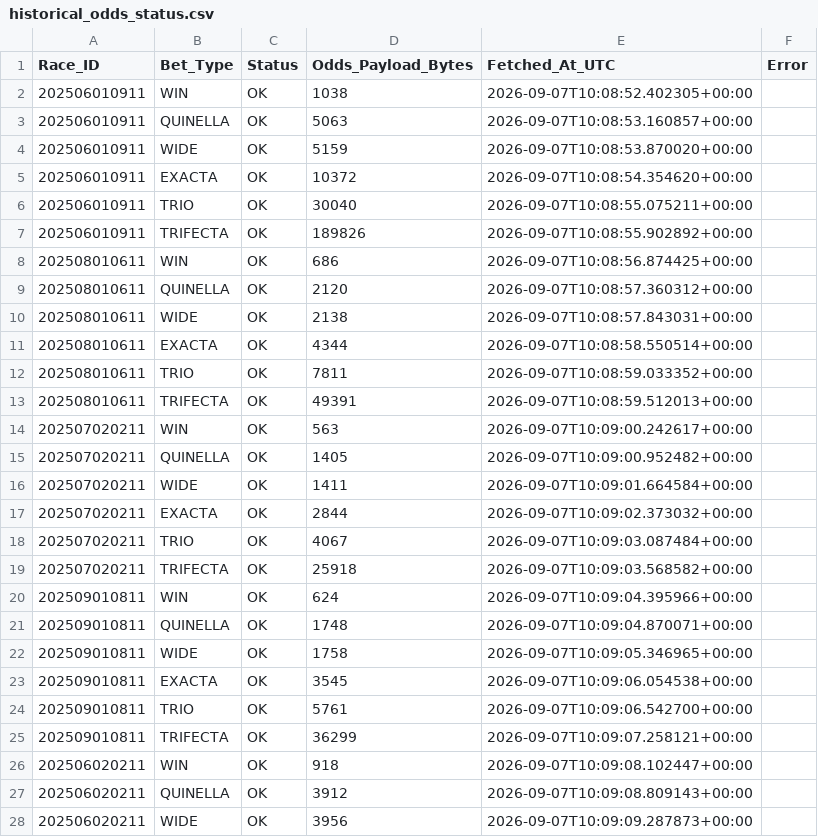
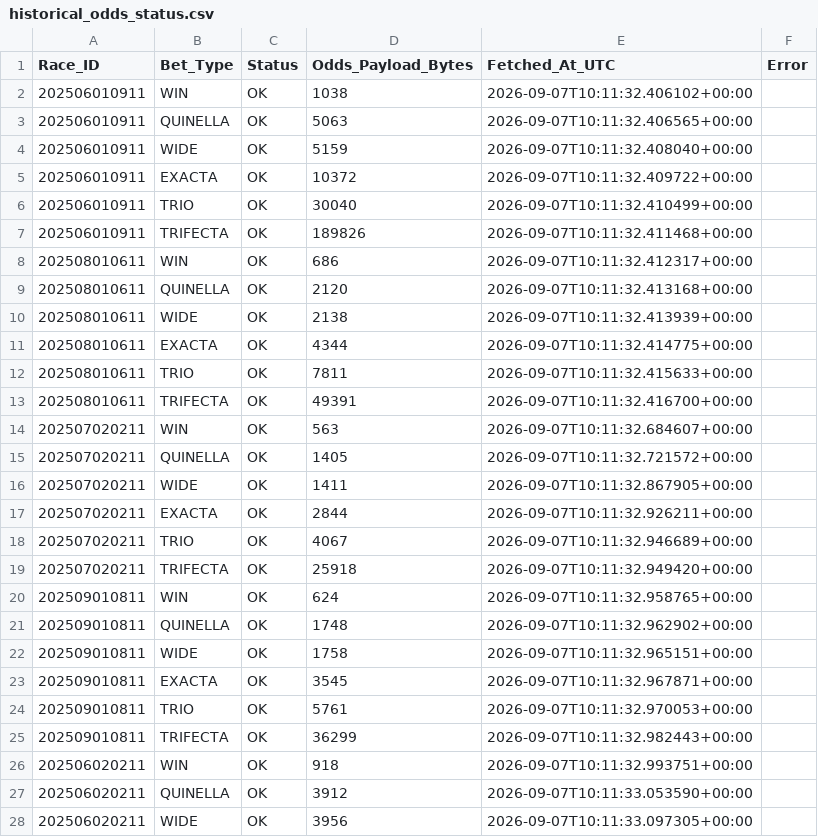
Before and after one commit to mOTO005/test, a CSV file: historical_odds_status.csv, drawn as a sheet; only a part is shown; the diff covers the shown part only.

```diff
--- a/historical_odds_status.csv
+++ b/historical_odds_status.csv
@@ -1,28 +1,28 @@
 Race_ID,Bet_Type,Status,Odds_Payload_Bytes,Fetched_At_UTC,Error
-202506010911,WIN,OK,1038,2026-09-07T10:08:52.402305+00:00,
-202506010911,QUINELLA,OK,5063,2026-09-07T10:08:53.160857+00:00,
-202506010911,WIDE,OK,5159,2026-09-07T10:08:53.870020+00:00,
-202506010911,EXACTA,OK,10372,2026-09-07T10:08:54.354620+00:00,
-202506010911,TRIO,OK,30040,2026-09-07T10:08:55.075211+00:00,
-202506010911,TRIFECTA,OK,189826,2026-09-07T10:08:55.902892+00:00,
-202508010611,WIN,OK,686,2026-09-07T10:08:56.874425+00:00,
-202508010611,QUINELLA,OK,2120,2026-09-07T10:08:57.360312+00:00,
-202508010611,WIDE,OK,2138,2026-09-07T10:08:57.843031+00:00,
-202508010611,EXACTA,OK,4344,2026-09-07T10:08:58.550514+00:00,
-202508010611,TRIO,OK,7811,2026-09-07T10:08:59.033352+00:00,
-202508010611,TRIFECTA,OK,49391,2026-09-07T10:08:59.512013+00:00,
-202507020211,WIN,OK,563,2026-09-07T10:09:00.242617+00:00,
-202507020211,QUINELLA,OK,1405,2026-09-07T10:09:00.952482+00:00,
-202507020211,WIDE,OK,1411,2026-09-07T10:09:01.664584+00:00,
-202507020211,EXACTA,OK,2844,2026-09-07T10:09:02.373032+00:00,
-202507020211,TRIO,OK,4067,2026-09-07T10:09:03.087484+00:00,
-202507020211,TRIFECTA,OK,25918,2026-09-07T10:09:03.568582+00:00,
-202509010811,WIN,OK,624,2026-09-07T10:09:04.395966+00:00,
-202509010811,QUINELLA,OK,1748,2026-09-07T10:09:04.870071+00:00,
-202509010811,WIDE,OK,1758,2026-09-07T10:09:05.346965+00:00,
-202509010811,EXACTA,OK,3545,2026-09-07T10:09:06.054538+00:00,
-202509010811,TRIO,OK,5761,2026-09-07T10:09:06.542700+00:00,
-202509010811,TRIFECTA,OK,36299,2026-09-07T10:09:07.258121+00:00,
-202506020211,WIN,OK,918,2026-09-07T10:09:08.102447+00:00,
-202506020211,QUINELLA,OK,3912,2026-09-07T10:09:08.809143+00:00,
-202506020211,WIDE,OK,3956,2026-09-07T10:09:09.287873+00:00,
+202506010911,WIN,OK,1038,2026-09-07T10:11:32.406102+00:00,
+202506010911,QUINELLA,OK,5063,2026-09-07T10:11:32.406565+00:00,
+202506010911,WIDE,OK,5159,2026-09-07T10:11:32.408040+00:00,
+202506010911,EXACTA,OK,10372,2026-09-07T10:11:32.409722+00:00,
+202506010911,TRIO,OK,30040,2026-09-07T10:11:32.410499+00:00,
+202506010911,TRIFECTA,OK,189826,2026-09-07T10:11:32.411468+00:00,
+202508010611,WIN,OK,686,2026-09-07T10:11:32.412317+00:00,
+202508010611,QUINELLA,OK,2120,2026-09-07T10:11:32.413168+00:00,
+202508010611,WIDE,OK,2138,2026-09-07T10:11:32.413939+00:00,
+202508010611,EXACTA,OK,4344,2026-09-07T10:11:32.414775+00:00,
+202508010611,TRIO,OK,7811,2026-09-07T10:11:32.415633+00:00,
+202508010611,TRIFECTA,OK,49391,2026-09-07T10:11:32.416700+00:00,
+202507020211,WIN,OK,563,2026-09-07T10:11:32.684607+00:00,
+202507020211,QUINELLA,OK,1405,2026-09-07T10:11:32.721572+00:00,
+202507020211,WIDE,OK,1411,2026-09-07T10:11:32.867905+00:00,
+202507020211,EXACTA,OK,2844,2026-09-07T10:11:32.926211+00:00,
+202507020211,TRIO,OK,4067,2026-09-07T10:11:32.946689+00:00,
+202507020211,TRIFECTA,OK,25918,2026-09-07T10:11:32.949420+00:00,
+202509010811,WIN,OK,624,2026-09-07T10:11:32.958765+00:00,
+202509010811,QUINELLA,OK,1748,2026-09-07T10:11:32.962902+00:00,
+202509010811,WIDE,OK,1758,2026-09-07T10:11:32.965151+00:00,
+202509010811,EXACTA,OK,3545,2026-09-07T10:11:32.967871+00:00,
+202509010811,TRIO,OK,5761,2026-09-07T10:11:32.970053+00:00,
+202509010811,TRIFECTA,OK,36299,2026-09-07T10:11:32.982443+00:00,
+202506020211,WIN,OK,918,2026-09-07T10:11:32.993751+00:00,
+202506020211,QUINELLA,OK,3912,2026-09-07T10:11:33.053590+00:00,
+202506020211,WIDE,OK,3956,2026-09-07T10:11:33.097305+00:00,
```
Also changed, not shown: 153 edited cells elsewhere in this file, 1 other file.
